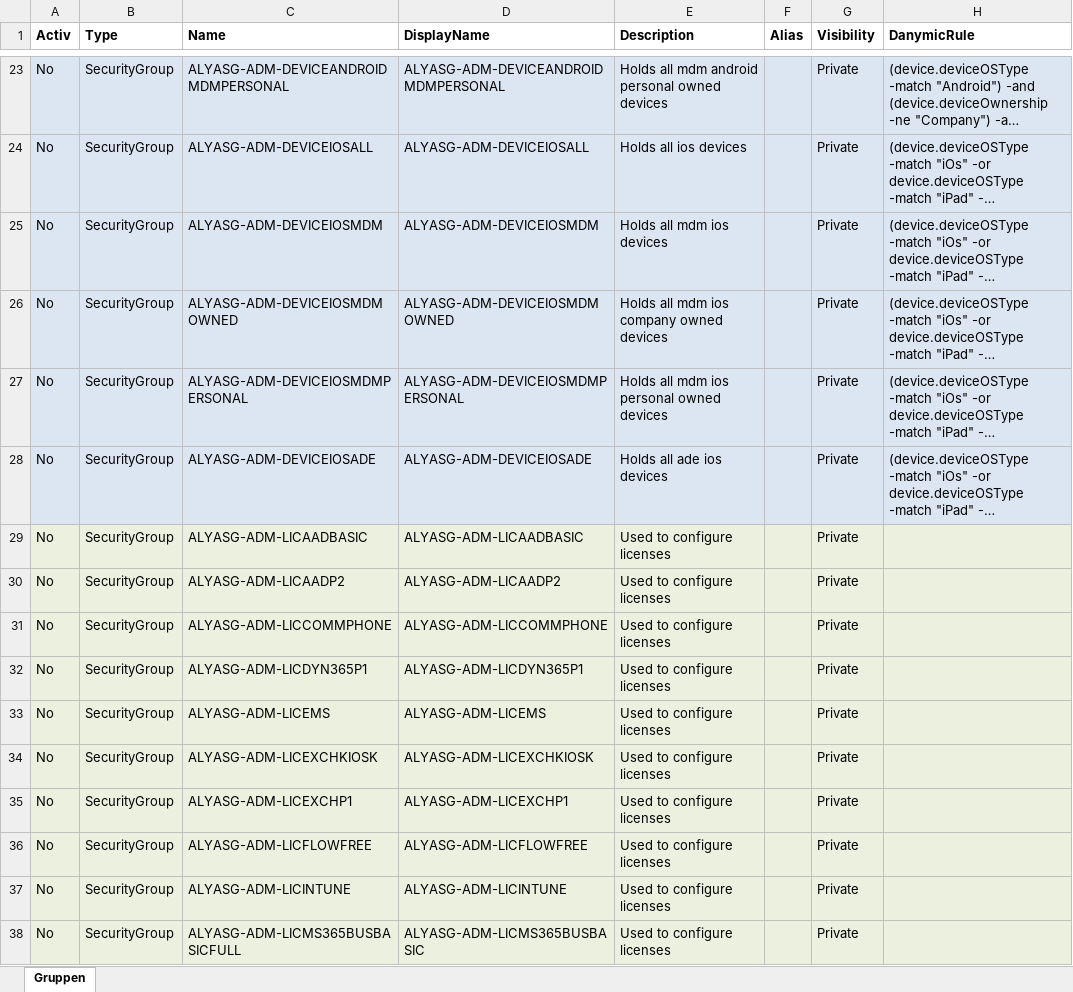
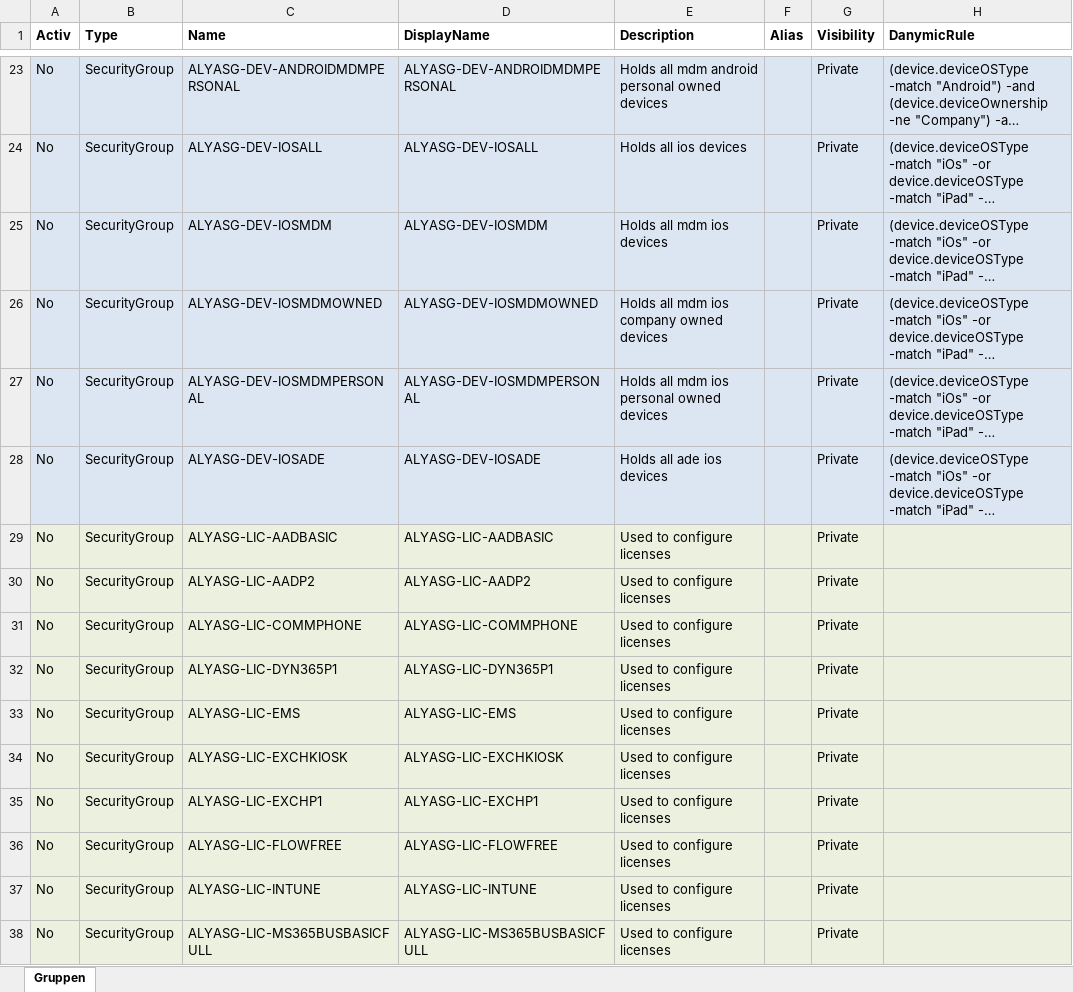
Before and after one commit to AlyaKoni/ALYADO-ADM-Public, an Excel workbook: data/aad/Gruppen.xlsx, sheet Gruppen, drawn as a sheet; only a part is shown, gaps mark what is left out; long unchanged cells end in …; values as stored, in another font and other column widths than the file's, no borders; conditional formats not drawn; the diff covers the shown part only; the diff names each change by its address in the sheet, - before the commit and + after, or states it on an @@ line.

```diff
--- a/data/aad/Gruppen.xlsx (sheet Gruppen)
+++ b/data/aad/Gruppen.xlsx (sheet Gruppen)
-C23 (Name): ALYASG-ADM-DEVICEANDROIDMDMPERSONAL
+C23 (Name): ALYASG-DEV-ANDROIDMDMPERSONAL
-D23 (DisplayName): ALYASG-ADM-DEVICEANDROIDMDMPERSONAL
+D23 (DisplayName): ALYASG-DEV-ANDROIDMDMPERSONAL
-C24 (Name): ALYASG-ADM-DEVICEIOSALL
+C24 (Name): ALYASG-DEV-IOSALL
-D24 (DisplayName): ALYASG-ADM-DEVICEIOSALL
+D24 (DisplayName): ALYASG-DEV-IOSALL
-C25 (Name): ALYASG-ADM-DEVICEIOSMDM
+C25 (Name): ALYASG-DEV-IOSMDM
-D25 (DisplayName): ALYASG-ADM-DEVICEIOSMDM
+D25 (DisplayName): ALYASG-DEV-IOSMDM
-C26 (Name): ALYASG-ADM-DEVICEIOSMDMOWNED
+C26 (Name): ALYASG-DEV-IOSMDMOWNED
-D26 (DisplayName): ALYASG-ADM-DEVICEIOSMDMOWNED
+D26 (DisplayName): ALYASG-DEV-IOSMDMOWNED
-C27 (Name): ALYASG-ADM-DEVICEIOSMDMPERSONAL
+C27 (Name): ALYASG-DEV-IOSMDMPERSONAL
-D27 (DisplayName): ALYASG-ADM-DEVICEIOSMDMPERSONAL
+D27 (DisplayName): ALYASG-DEV-IOSMDMPERSONAL
-C28 (Name): ALYASG-ADM-DEVICEIOSADE
+C28 (Name): ALYASG-DEV-IOSADE
-D28 (DisplayName): ALYASG-ADM-DEVICEIOSADE
+D28 (DisplayName): ALYASG-DEV-IOSADE
-C29 (Name): ALYASG-ADM-LICAADBASIC
+C29 (Name): ALYASG-LIC-AADBASIC
-D29 (DisplayName): ALYASG-ADM-LICAADBASIC
+D29 (DisplayName): ALYASG-LIC-AADBASIC
-C30 (Name): ALYASG-ADM-LICAADP2
+C30 (Name): ALYASG-LIC-AADP2
-D30 (DisplayName): ALYASG-ADM-LICAADP2
+D30 (DisplayName): ALYASG-LIC-AADP2
-C31 (Name): ALYASG-ADM-LICCOMMPHONE
+C31 (Name): ALYASG-LIC-COMMPHONE
-D31 (DisplayName): ALYASG-ADM-LICCOMMPHONE
+D31 (DisplayName): ALYASG-LIC-COMMPHONE
-C32 (Name): ALYASG-ADM-LICDYN365P1
+C32 (Name): ALYASG-LIC-DYN365P1
-D32 (DisplayName): ALYASG-ADM-LICDYN365P1
+D32 (DisplayName): ALYASG-LIC-DYN365P1
-C33 (Name): ALYASG-ADM-LICEMS
+C33 (Name): ALYASG-LIC-EMS
-D33 (DisplayName): ALYASG-ADM-LICEMS
+D33 (DisplayName): ALYASG-LIC-EMS
-C34 (Name): ALYASG-ADM-LICEXCHKIOSK
+C34 (Name): ALYASG-LIC-EXCHKIOSK
-D34 (DisplayName): ALYASG-ADM-LICEXCHKIOSK
+D34 (DisplayName): ALYASG-LIC-EXCHKIOSK
-C35 (Name): ALYASG-ADM-LICEXCHP1
+C35 (Name): ALYASG-LIC-EXCHP1
-D35 (DisplayName): ALYASG-ADM-LICEXCHP1
+D35 (DisplayName): ALYASG-LIC-EXCHP1
-C36 (Name): ALYASG-ADM-LICFLOWFREE
+C36 (Name): ALYASG-LIC-FLOWFREE
-D36 (DisplayName): ALYASG-ADM-LICFLOWFREE
+D36 (DisplayName): ALYASG-LIC-FLOWFREE
-C37 (Name): ALYASG-ADM-LICINTUNE
+C37 (Name): ALYASG-LIC-INTUNE
-D37 (DisplayName): ALYASG-ADM-LICINTUNE
+D37 (DisplayName): ALYASG-LIC-INTUNE
-C38 (Name): ALYASG-ADM-LICMS365BUSBASICFULL
+C38 (Name): ALYASG-LIC-MS365BUSBASICFULL
-D38 (DisplayName): ALYASG-ADM-LICMS365BUSBASIC
+D38 (DisplayName): ALYASG-LIC-MS365BUSBASICFULL
```
Also changed, not shown: 1 added row and 72 edited cells elsewhere in this sheet, 22 other files.
